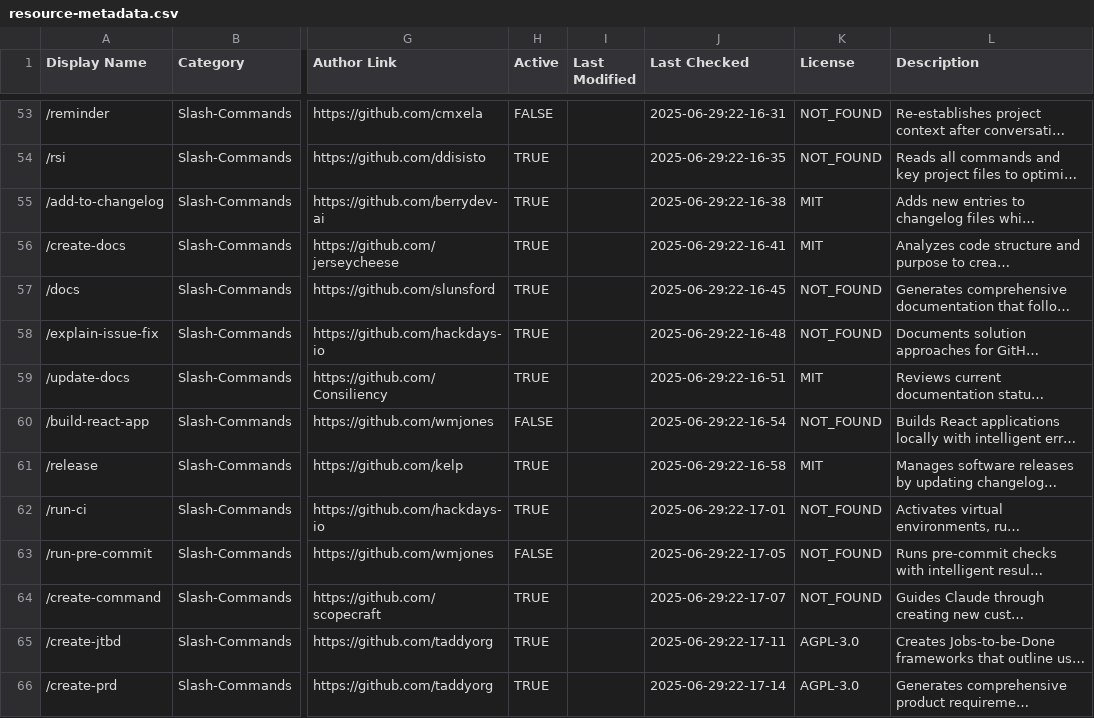
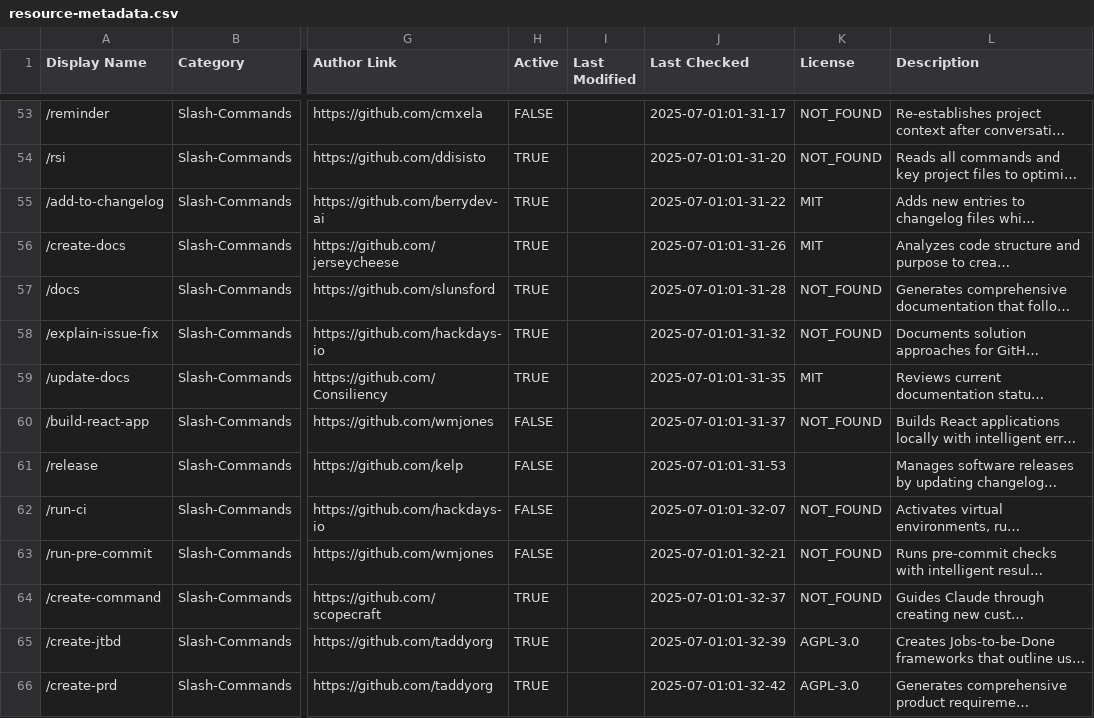
Before and after one commit to xianyu110/awesome-claude-code-zh, a CSV file: .myob/scripts/resource-metadata.csv, drawn as a sheet; only a part is shown, gaps mark what is left out; long unchanged cells end in …; the diff covers the shown part only; the diff names each change by its address in the sheet, - before the commit and + after, or states it on an @@ line.

```diff
--- a/.myob/scripts/resource-metadata.csv
+++ b/.myob/scripts/resource-metadata.csv
-J53 (Last Checked): 2025-06-29:22-16-31
+J53 (Last Checked): 2025-07-01:01-31-17
-J54 (Last Checked): 2025-06-29:22-16-35
+J54 (Last Checked): 2025-07-01:01-31-20
-J55 (Last Checked): 2025-06-29:22-16-38
+J55 (Last Checked): 2025-07-01:01-31-22
-J56 (Last Checked): 2025-06-29:22-16-41
+J56 (Last Checked): 2025-07-01:01-31-26
-J57 (Last Checked): 2025-06-29:22-16-45
+J57 (Last Checked): 2025-07-01:01-31-28
-J58 (Last Checked): 2025-06-29:22-16-48
+J58 (Last Checked): 2025-07-01:01-31-32
-J59 (Last Checked): 2025-06-29:22-16-51
+J59 (Last Checked): 2025-07-01:01-31-35
-J60 (Last Checked): 2025-06-29:22-16-54
+J60 (Last Checked): 2025-07-01:01-31-37
-H61:H62 (Active): TRUE
+H61:H62 (Active): FALSE
-J61 (Last Checked): 2025-06-29:22-16-58
+J61 (Last Checked): 2025-07-01:01-31-53
-K61 (License): MIT
+K61 (License): (empty)
-J62 (Last Checked): 2025-06-29:22-17-01
+J62 (Last Checked): 2025-07-01:01-32-07
-J63 (Last Checked): 2025-06-29:22-17-05
+J63 (Last Checked): 2025-07-01:01-32-21
-J64 (Last Checked): 2025-06-29:22-17-07
+J64 (Last Checked): 2025-07-01:01-32-37
-J65 (Last Checked): 2025-06-29:22-17-11
+J65 (Last Checked): 2025-07-01:01-32-39
-J66 (Last Checked): 2025-06-29:22-17-14
+J66 (Last Checked): 2025-07-01:01-32-42
```
Also changed, not shown: 129 edited cells elsewhere in this file, 1 other file.
